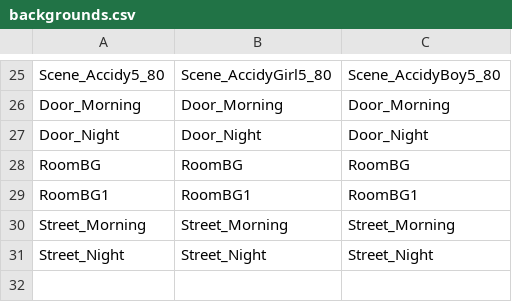
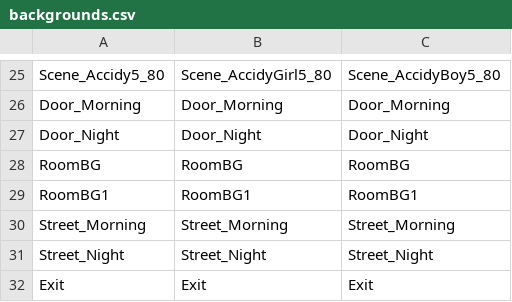
Before and after one commit to ollan365/Fate, a CSV file: Assets/Resources/Datas/backgrounds.csv, drawn as a sheet; only a part is shown, gaps mark what is left out; the diff names each change by its address in the sheet, - before the commit and + after, or states it on an @@ line.

```diff
--- a/Assets/Resources/Datas/backgrounds.csv
+++ b/Assets/Resources/Datas/backgrounds.csv
+row 32: Exit | Exit | Exit
```
Also changed, not shown: Assets/Resources/Datas/dialogues.csv, Assets/Resources/Datas/events.csv, 24 other files.
